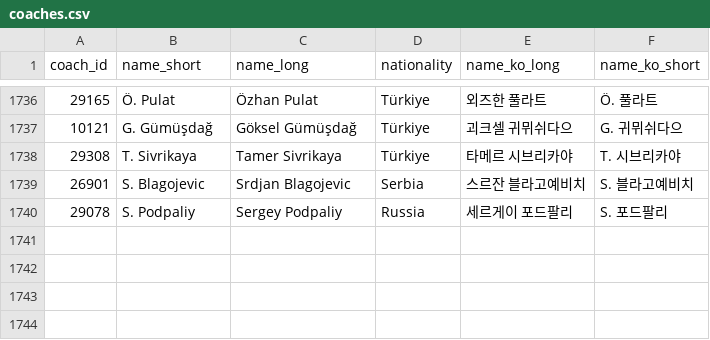
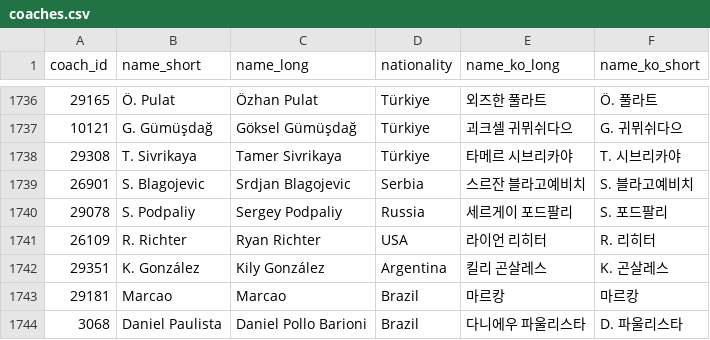
Before and after one commit to bgh1234554/football-obs-backend, a CSV file: src/main/resources/data/coaches.csv, drawn as a sheet; only a part is shown, gaps mark what is left out.

```diff
--- a/src/main/resources/data/coaches.csv
+++ b/src/main/resources/data/coaches.csv
@@ -1740 +1740,5 @@
 29078,S. Podpaliy,Sergey Podpaliy,Russia,세르게이 포드팔리,S. 포드팔리
+26109,R. Richter,Ryan Richter,USA,라이언 리히터,R. 리히터
+29351,K. González,Kily González,Argentina,킬리 곤살레스,K. 곤살레스
+29181,Marcao,Marcao,Brazil,마르캉,마르캉
+3068,Daniel Paulista,Daniel Pollo Barioni,Brazil,다니에우 파울리스타,D. 파울리스타
```
Also changed, not shown: src/main/resources/data/logos.csv.
